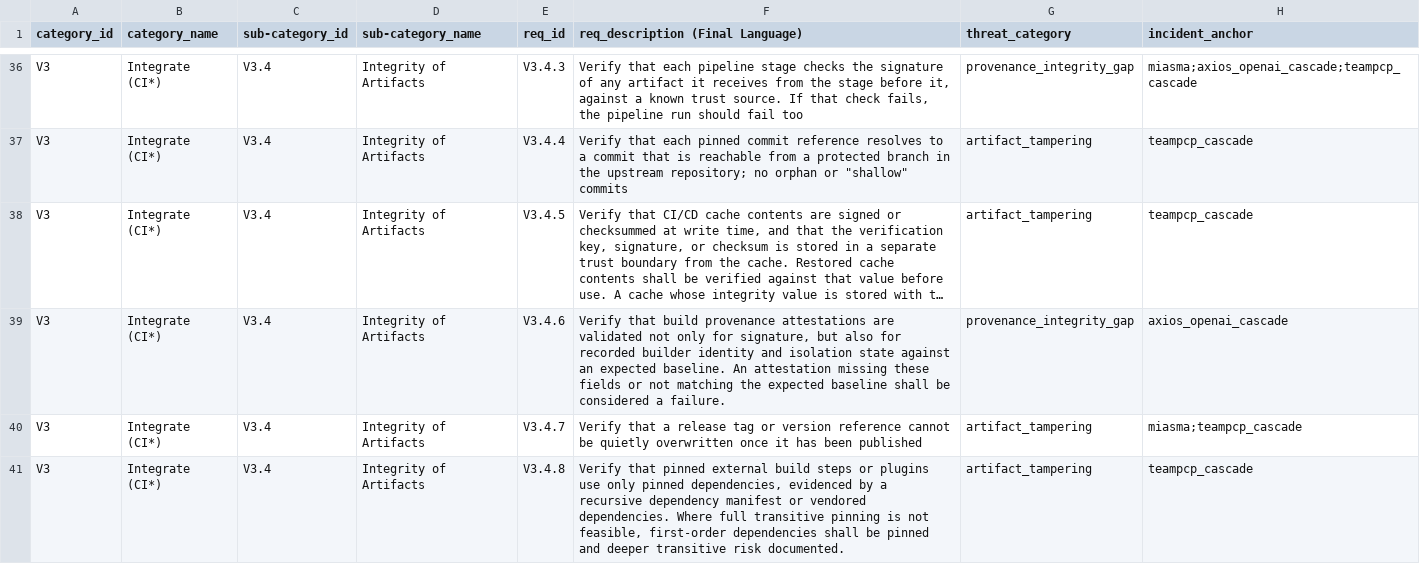
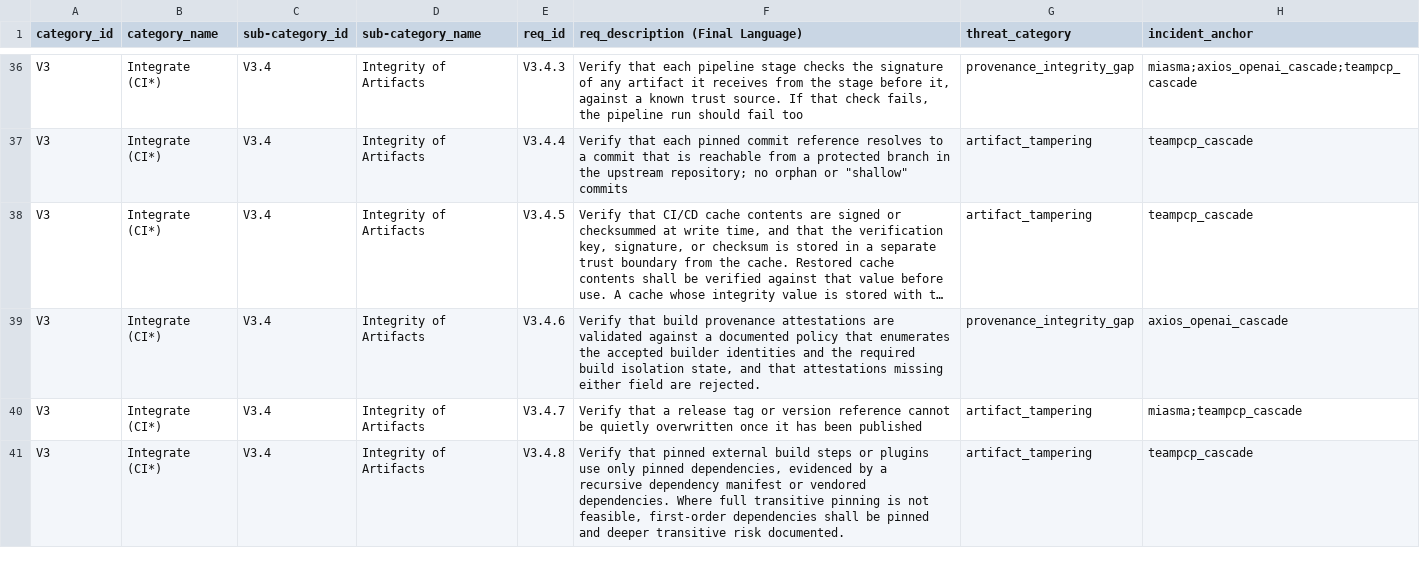
Before and after one commit to OWASP/www-project-spvs, a CSV file: 1.6/OWASP_SPVS_1.6_-en_Requirements.csv, drawn as a sheet; only a part is shown, gaps mark what is left out; long unchanged cells end in …; the diff names each change by its address in the sheet, - before the commit and + after, or states it on an @@ line.

Commit message:
doc(reword): defined expected baseline and desire behaviour

```diff
--- a/1.6/OWASP_SPVS_1.6_-en_Requirements.csv
+++ b/1.6/OWASP_SPVS_1.6_-en_Requirements.csv
-F39 (req_description (Final Language)): …are validated not only for signature, but also for recorded builder identity and isolation state against an expected baseline. An attestation missing these fields or not matching the expected baseline shall be considered a failure.
+F39 (req_description (Final Language)): …are validated against a documented policy that enumerates the accepted builder identities and the required build isolation state, and that attestations missing either field are rejected.
```
